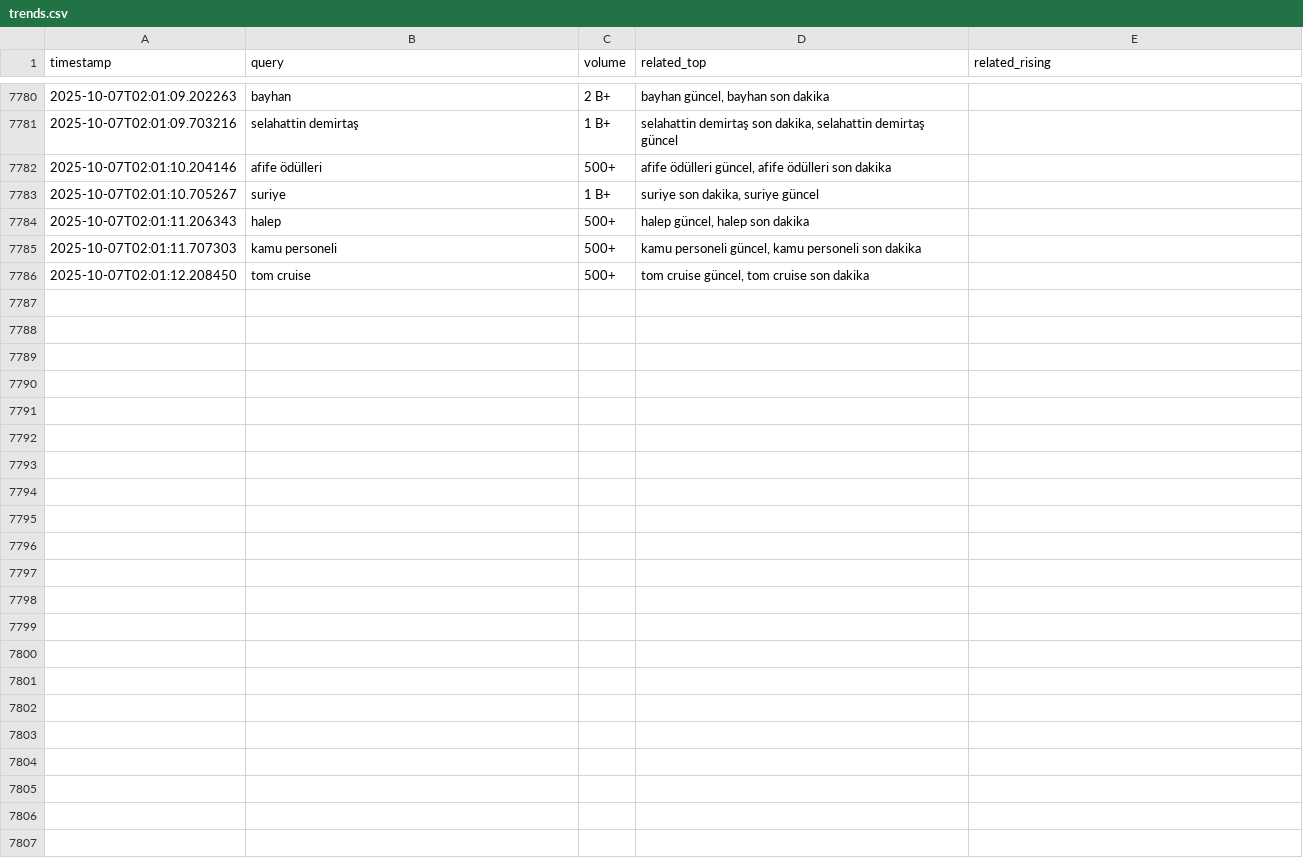
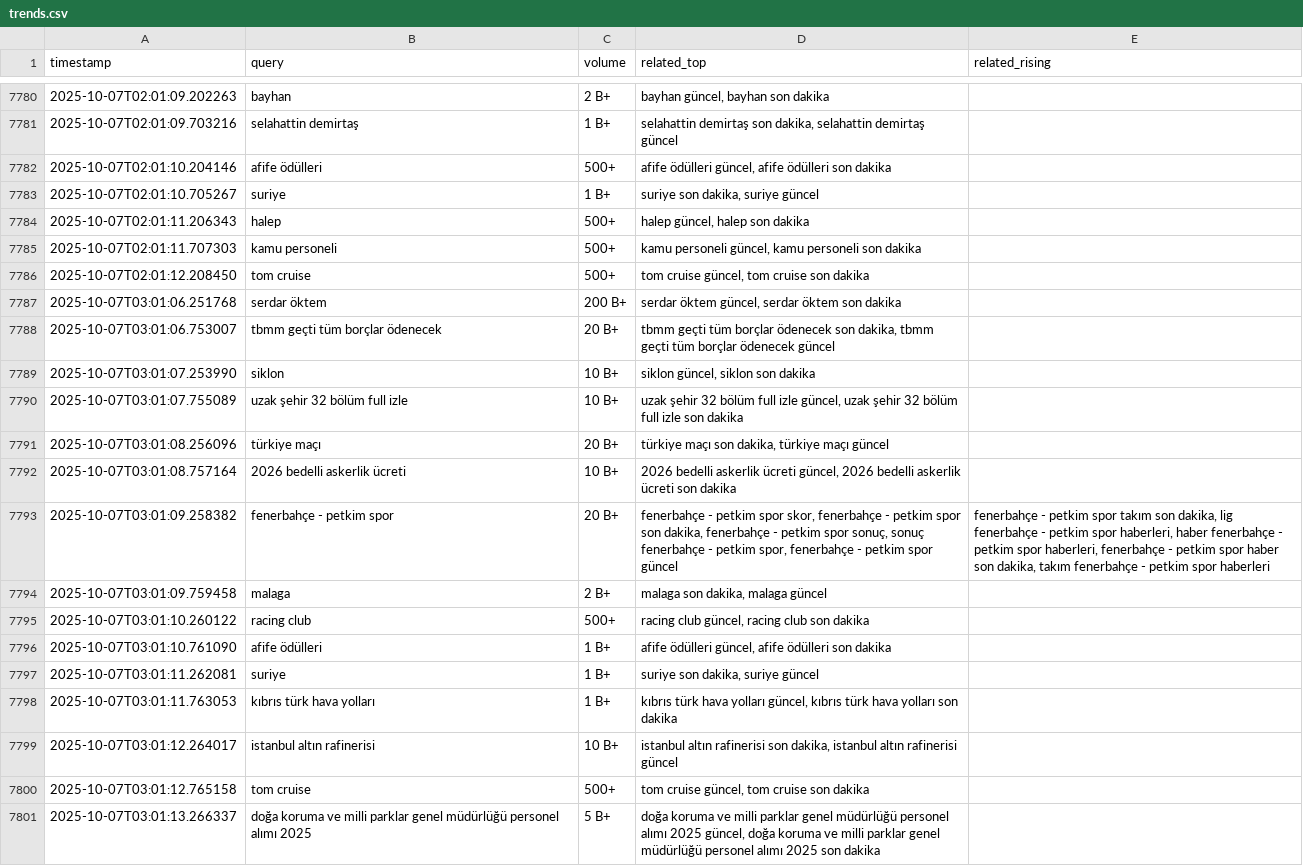
Before and after one commit to igyccmt/trends-scraper, a CSV file: trends.csv, drawn as a sheet; only a part is shown, gaps mark what is left out.

```diff
--- a/trends.csv
+++ b/trends.csv
@@ -7786 +7786,16 @@ timestamp,query,volume,related_top,related_rising
 2025-10-07T02:01:12.208450,tom cruise,500+,"tom cruise güncel, tom cruise son dakika",
+2025-10-07T03:01:06.251768,serdar öktem,200 B+,"serdar öktem güncel, serdar öktem son dakika",
+2025-10-07T03:01:06.753007,tbmm geçti tüm borçlar ödenecek,20 B+,"tbmm geçti tüm borçlar ödenecek son dakika, tbmm geçti tüm borçlar ödenecek güncel",
+2025-10-07T03:01:07.253990,siklon,10 B+,"siklon güncel, siklon son dakika",
+2025-10-07T03:01:07.755089,uzak şehir 32 bölüm full izle,10 B+,"uzak şehir 32 bölüm full izle güncel, uzak şehir 32 bölüm full izle son dakika",
+2025-10-07T03:01:08.256096,türkiye maçı,20 B+,"türkiye maçı son dakika, türkiye maçı güncel",
+2025-10-07T03:01:08.757164,2026 bedelli askerlik ücreti,10 B+,"2026 bedelli askerlik ücreti güncel, 2026 bedelli askerlik ücreti son dakika",
+2025-10-07T03:01:09.258382,fenerbahçe - petkim spor,20 B+,"fenerbahçe - petkim spor skor, fenerbahçe - petkim spor son dakika, fenerbahçe - petkim spor sonuç, sonuç fenerbahçe - petkim spor, fenerbahçe - petkim spor güncel","fenerbahçe - petkim spor takım son dakika, lig fenerbahçe - petkim spor haberleri, haber fenerbahçe - petkim spor haberleri, fenerbahçe - petkim spor haber son dakika, takım fenerbahçe - petkim spor haberleri"
+2025-10-07T03:01:09.759458,malaga,2 B+,"malaga son dakika, malaga güncel",
+2025-10-07T03:01:10.260122,racing club,500+,"racing club güncel, racing club son dakika",
+2025-10-07T03:01:10.761090,afife ödülleri,1 B+,"afife ödülleri güncel, afife ödülleri son dakika",
+2025-10-07T03:01:11.262081,suriye,1 B+,"suriye son dakika, suriye güncel",
+2025-10-07T03:01:11.763053,kıbrıs türk hava yolları,1 B+,"kıbrıs türk hava yolları güncel, kıbrıs türk hava yolları son dakika",
+2025-10-07T03:01:12.264017,istanbul altın rafinerisi,10 B+,"istanbul altın rafinerisi son dakika, istanbul altın rafinerisi güncel",
+2025-10-07T03:01:12.765158,tom cruise,500+,"tom cruise güncel, tom cruise son dakika",
+2025-10-07T03:01:13.266337,doğa koruma ve milli parklar genel müdürlüğü personel alımı 2025,5 B+,"doğa koruma ve milli parklar genel müdürlüğü personel alımı 2025 güncel, doğa koruma ve milli parklar genel müdürlüğü personel alımı 2025 son dakika",
```
Also changed, not shown: trends_2025-10-07.csv.
